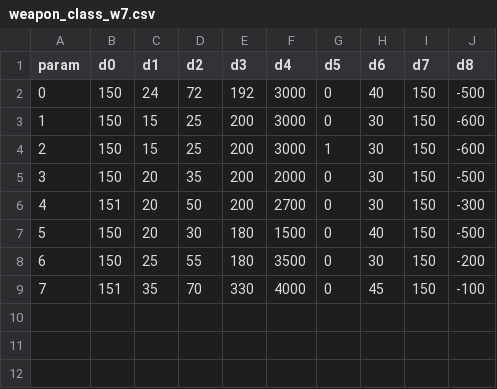
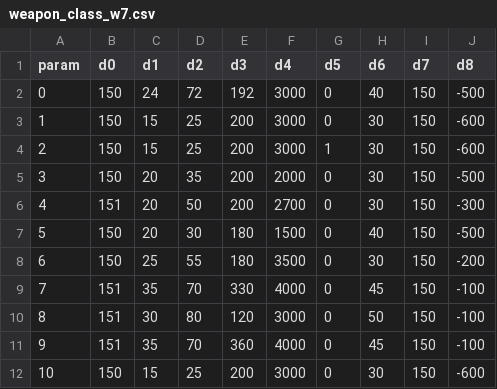
Before and after one commit to Adrixop95/quetzal-engine, a CSV file: docs/data/weapon_class_w7.csv, drawn as a sheet; the diff names each change by its address in the sheet, - before the commit and + after, or states it on an @@ line.

```diff
--- a/docs/data/weapon_class_w7.csv
+++ b/docs/data/weapon_class_w7.csv
+row 10: 8 | 151 | 30 | 80 | 120 | 3000 | 0 | 50 | 150 | -100
+row 11: 9 | 151 | 35 | 70 | 360 | 4000 | 0 | 45 | 150 | -100
+row 12: 10 | 150 | 15 | 25 | 200 | 3000 | 0 | 30 | 150 | -600
```
Also changed, not shown: docs/data/weapon_class_arrow1.csv, 17 other files.
